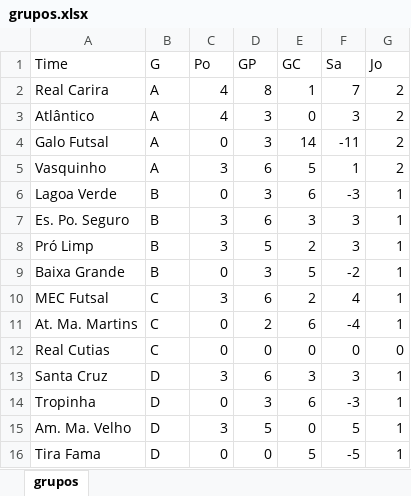
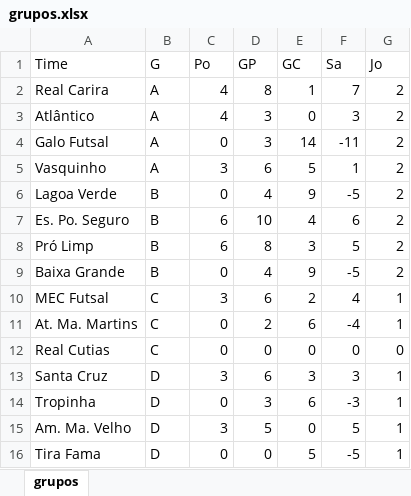
Before and after one commit to xDrakke/futsal, an Excel workbook: grupos.xlsx, sheet grupos, drawn as a sheet; values as stored, in another font and other column widths than the file's, no borders; the diff names each change by its address in the sheet, - before the commit and + after, or states it on an @@ line.

```diff
--- a/grupos.xlsx (sheet grupos)
+++ b/grupos.xlsx (sheet grupos)
-D6 (GP): 3
+D6 (GP): 4
-E6 (GC): 6
+E6 (GC): 9
-F6 (Sa): -3
+F6 (Sa): -5
-G6:G9 (Jo): 1
+G6:G9 (Jo): 2
-C7:C8 (Po): 3
+C7:C8 (Po): 6
-D7 (GP): 6
+D7 (GP): 10
-E7 (GC): 3
+E7 (GC): 4
-F7 (Sa): 3
+F7 (Sa): 6
-D8 (GP): 5
+D8 (GP): 8
-E8 (GC): 2
+E8 (GC): 3
-F8 (Sa): 3
+F8 (Sa): 5
-D9 (GP): 3
+D9 (GP): 4
-E9 (GC): 5
+E9 (GC): 9
-F9 (Sa): -2
+F9 (Sa): -5
```
Also changed, not shown: partidas.xlsx.
